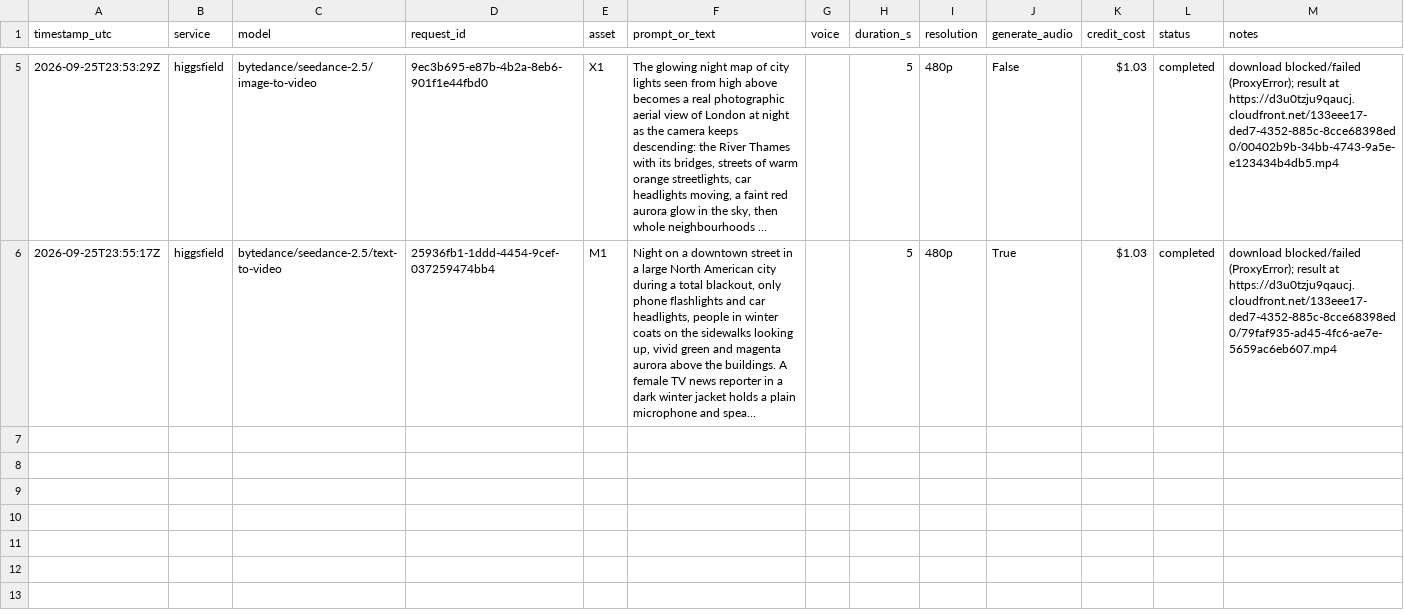
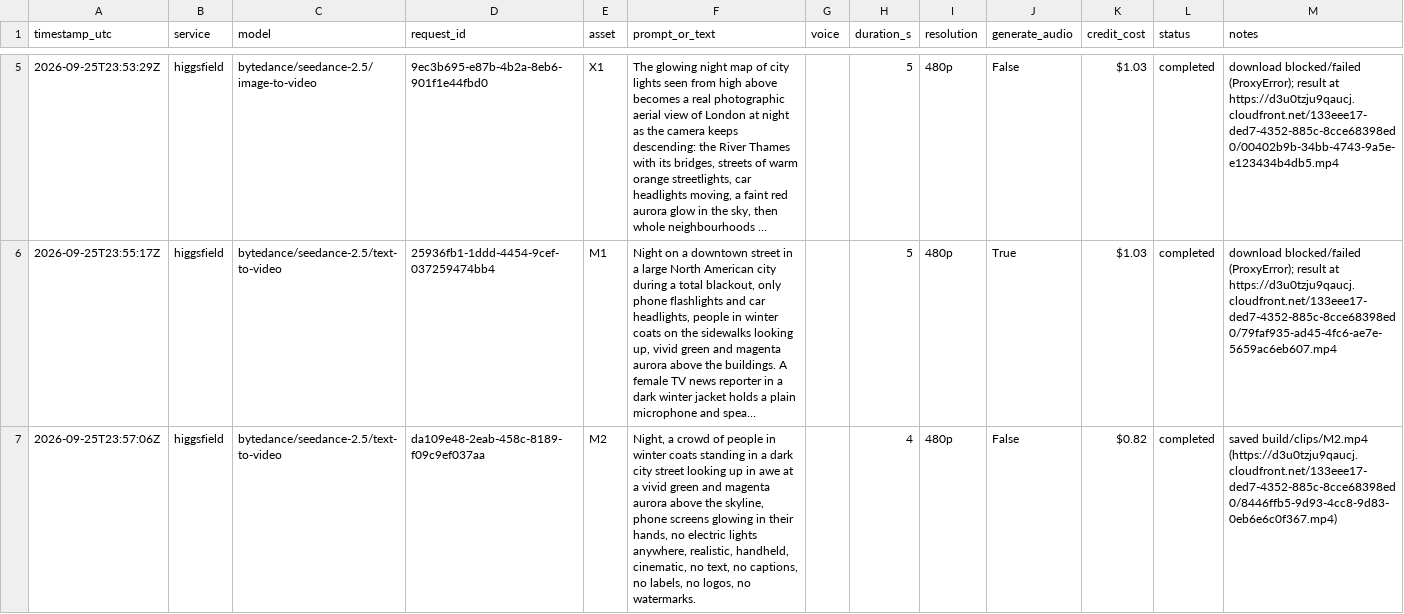
Before and after one commit to hamza-ali-dev-max/hamzaali-site, a CSV file: superstorm/scene1/production_log.csv, drawn as a sheet; only a part is shown, gaps mark what is left out; long unchanged cells end in …; the diff names each change by its address in the sheet, - before the commit and + after, or states it on an @@ line.

```diff
--- a/superstorm/scene1/production_log.csv
+++ b/superstorm/scene1/production_log.csv
+row 7: 2026-09-25T23:57:06Z | higgsfield | bytedance/seedance-2.5/text-to-video | da109e48-2eab-458c-8189-f09c9ef037aa | M2 | Night, a crowd of people in winter coats standing in a dark city street looking up in awe at a vivid green and magenta aurora above the skyline, phone screens glowing in their hands, no electric lights anywhere, realistic, handheld, cinematic, no text, no captions, no labels, no logos, no watermarks. |  | 4 | 480p | False | $0.82 | completed | saved build/clips/M2.mp4 (https://d3u0tzju9qaucj.cloudfront.net/133eee17-ded7-4352-885c-8cce68398ed0/8446ffb5-9d93-4cc8-9d83-0eb6e6c0f367.mp4)
```
